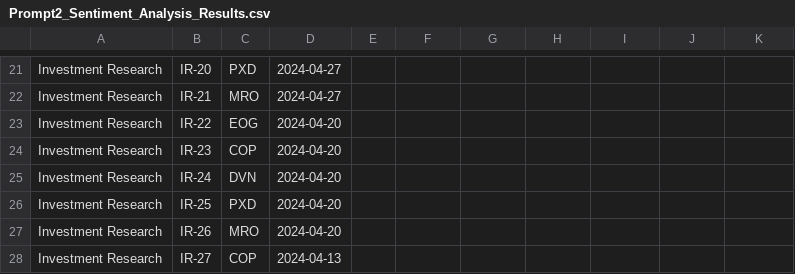
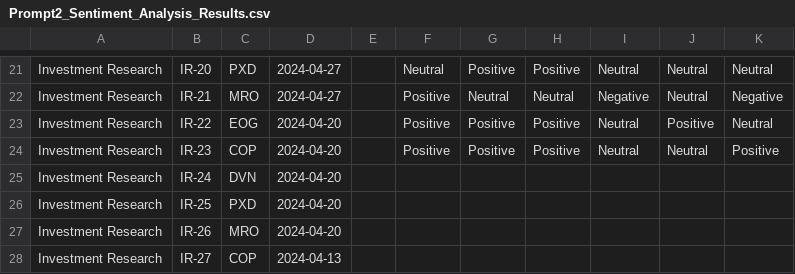
Before and after one commit to Kussil/Financial_Sentiment_LLM, a CSV file: 03_Sentiment_Analysis/Prompt2_Sentiment_Analysis_Results.csv, drawn as a sheet; only a part is shown, gaps mark what is left out; the diff covers the shown part only; the diff names each change by its address in the sheet, - before the commit and + after, or states it on an @@ line.

```diff
--- a/03_Sentiment_Analysis/Prompt2_Sentiment_Analysis_Results.csv
+++ b/03_Sentiment_Analysis/Prompt2_Sentiment_Analysis_Results.csv
-F21: (empty)
+F21: Neutral
-G21: (empty)
+G21: Positive
-H21: (empty)
+H21: Positive
-I21: (empty)
+I21: Neutral
-J21:J22: (empty)
+J21:J22: Neutral
-K21: (empty)
+K21: Neutral
-F22:F24: (empty)
+F22:F24: Positive
-G22: (empty)
+G22: Neutral
-H22: (empty)
+H22: Neutral
-I22: (empty)
+I22: Negative
-K22: (empty)
+K22: Negative
-G23:G24: (empty)
+G23:G24: Positive
-H23:H24: (empty)
+H23:H24: Positive
-I23:I24: (empty)
+I23:I24: Neutral
-J23: (empty)
+J23: Positive
-K23: (empty)
+K23: Neutral
-J24: (empty)
+J24: Neutral
-K24: (empty)
+K24: Positive
```
Also changed, not shown: 90 edited cells elsewhere in this file, 1 other file.
